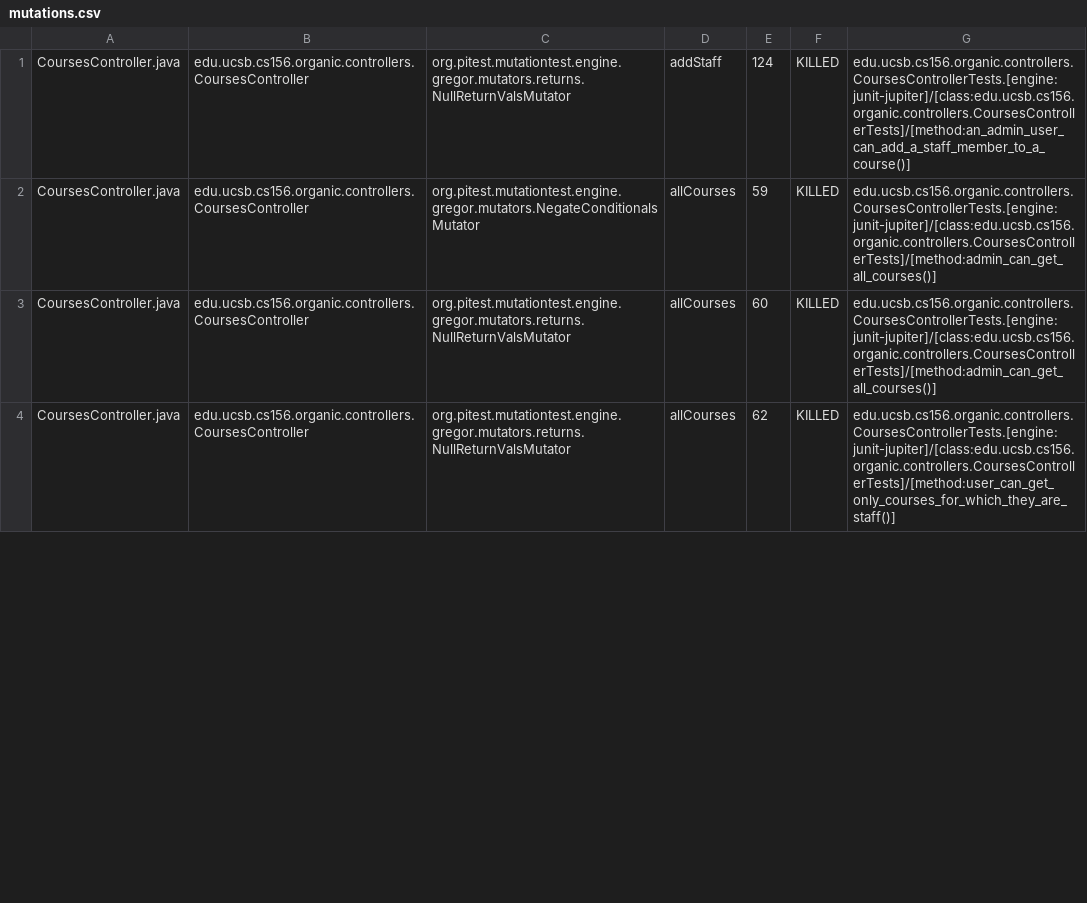
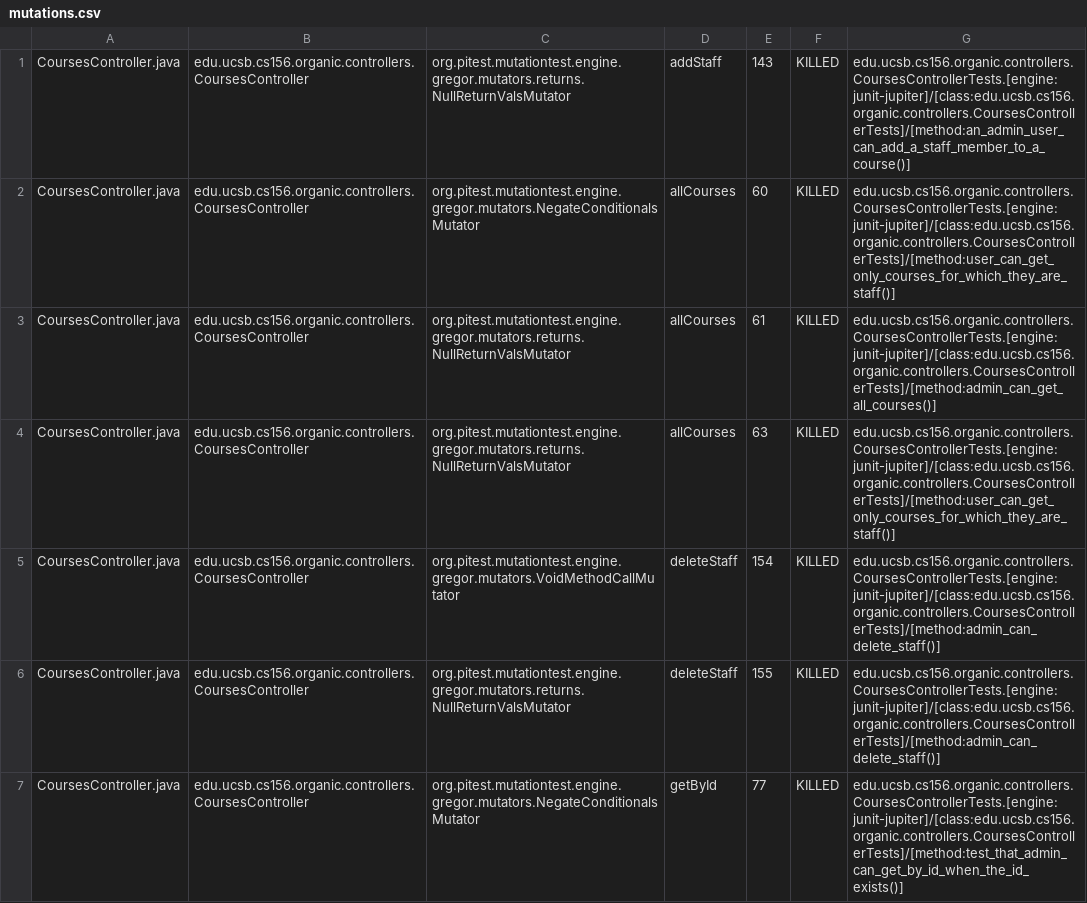
Before and after one commit to ucsb-cs156-f23/proj-organic-f23-6pm-1, a CSV file: prs/46/pitest/mutations.csv, drawn as a sheet; only a part is shown; the diff covers the shown part only.

Commit message:
Deploying to gh-pages from @ ucsb-cs156-f23/proj-organic-f23-6pm-1@bc3f42ca51d86e04433b04edf540f76708d25aac 🚀

```diff
--- a/prs/46/pitest/mutations.csv
+++ b/prs/46/pitest/mutations.csv
@@ -1,4 +1,7 @@
-CoursesController.java,edu.ucsb.cs156.organic.controllers.CoursesController,org.pitest.mutationtest.engine.gregor.mutators.returns.NullReturnValsMutator,addStaff,124,KILLED,edu.ucsb.cs156.organic.controllers.CoursesControllerTests.[engine:junit-jupiter]/[class:edu.ucsb.cs156.organic.controllers.CoursesControllerTests]/[method:an_admin_user_can_add_a_staff_member_to_a_course()]
-CoursesController.java,edu.ucsb.cs156.organic.controllers.CoursesController,org.pitest.mutationtest.engine.gregor.mutators.NegateConditionalsMutator,allCourses,59,KILLED,edu.ucsb.cs156.organic.controllers.CoursesControllerTests.[engine:junit-jupiter]/[class:edu.ucsb.cs156.organic.controllers.CoursesControllerTests]/[method:admin_can_get_all_courses()]
-CoursesController.java,edu.ucsb.cs156.organic.controllers.CoursesController,org.pitest.mutationtest.engine.gregor.mutators.returns.NullReturnValsMutator,allCourses,60,KILLED,edu.ucsb.cs156.organic.controllers.CoursesControllerTests.[engine:junit-jupiter]/[class:edu.ucsb.cs156.organic.controllers.CoursesControllerTests]/[method:admin_can_get_all_courses()]
-CoursesController.java,edu.ucsb.cs156.organic.controllers.CoursesController,org.pitest.mutationtest.engine.gregor.mutators.returns.NullReturnValsMutator,allCourses,62,KILLED,edu.ucsb.cs156.organic.controllers.CoursesControllerTests.[engine:junit-jupiter]/[class:edu.ucsb.cs156.organic.controllers.CoursesControllerTests]/[method:user_can_get_only_courses_for_which_they_are_staff()]
+CoursesController.java,edu.ucsb.cs156.organic.controllers.CoursesController,org.pitest.mutationtest.engine.gregor.mutators.returns.NullReturnValsMutator,addStaff,143,KILLED,edu.ucsb.cs156.organic.controllers.CoursesControllerTests.[engine:junit-jupiter]/[class:edu.ucsb.cs156.organic.controllers.CoursesControllerTests]/[method:an_admin_user_can_add_a_staff_member_to_a_course()]
+CoursesController.java,edu.ucsb.cs156.organic.controllers.CoursesController,org.pitest.mutationtest.engine.gregor.mutators.NegateConditionalsMutator,allCourses,60,KILLED,edu.ucsb.cs156.organic.controllers.CoursesControllerTests.[engine:junit-jupiter]/[class:edu.ucsb.cs156.organic.controllers.CoursesControllerTests]/[method:user_can_get_only_courses_for_which_they_are_staff()]
+CoursesController.java,edu.ucsb.cs156.organic.controllers.CoursesController,org.pitest.mutationtest.engine.gregor.mutators.returns.NullReturnValsMutator,allCourses,61,KILLED,edu.ucsb.cs156.organic.controllers.CoursesControllerTests.[engine:junit-jupiter]/[class:edu.ucsb.cs156.organic.controllers.CoursesControllerTests]/[method:admin_can_get_all_courses()]
+CoursesController.java,edu.ucsb.cs156.organic.controllers.CoursesController,org.pitest.mutationtest.engine.gregor.mutators.returns.NullReturnValsMutator,allCourses,63,KILLED,edu.ucsb.cs156.organic.controllers.CoursesControllerTests.[engine:junit-jupiter]/[class:edu.ucsb.cs156.organic.controllers.CoursesControllerTests]/[method:user_can_get_only_courses_for_which_they_are_staff()]
+CoursesController.java,edu.ucsb.cs156.organic.controllers.CoursesController,org.pitest.mutationtest.engine.gregor.mutators.VoidMethodCallMutator,deleteStaff,154,KILLED,edu.ucsb.cs156.organic.controllers.CoursesControllerTests.[engine:junit-jupiter]/[class:edu.ucsb.cs156.organic.controllers.CoursesControllerTests]/[method:admin_can_delete_staff()]
+CoursesController.java,edu.ucsb.cs156.organic.controllers.CoursesController,org.pitest.mutationtest.engine.gregor.mutators.returns.NullReturnValsMutator,deleteStaff,155,KILLED,edu.ucsb.cs156.organic.controllers.CoursesControllerTests.[engine:junit-jupiter]/[class:edu.ucsb.cs156.organic.controllers.CoursesControllerTests]/[method:admin_can_delete_staff()]
+CoursesController.java,edu.ucsb.cs156.organic.controllers.CoursesController,org.pitest.mutationtest.engine.gregor.mutators.NegateConditionalsMutator,getById,77,KILLED,edu.ucsb.cs156.organic.controllers.CoursesControllerTests.[engine:junit-jupiter]/[class:edu.ucsb.cs156.organic.controllers.CoursesControllerTests]/[method:test_that_admin_can_get_by_id_when_the_id_exists()]
```
Also changed, not shown: 10 added rows, 5 removed rows, 1 moved row and 26 edited cells elsewhere in this file, 17 other files.
